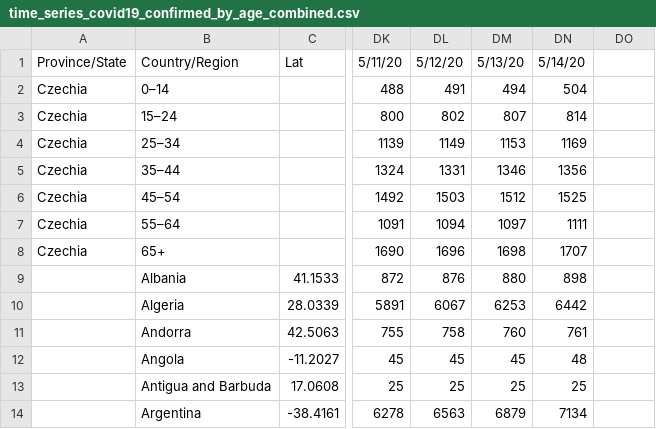
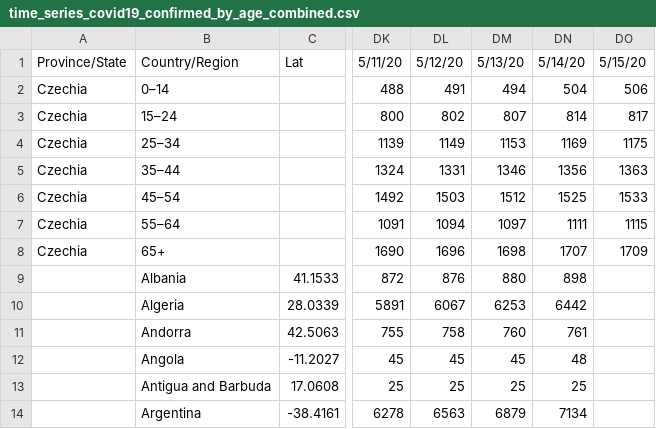
Before and after one commit to martin-majlis/covid-19, a CSV file: data/derived/covidtrends/time_series_covid19_confirmed_by_age_combined.csv, drawn as a sheet; only a part is shown, gaps mark what is left out; the diff names each change by its address in the sheet, - before the commit and + after, or states it on an @@ line.

```diff
--- a/data/derived/covidtrends/time_series_covid19_confirmed_by_age_combined.csv
+++ b/data/derived/covidtrends/time_series_covid19_confirmed_by_age_combined.csv
-DO1: (empty)
+DO1: 5/15/20
-DO2: (empty)
+DO2: 506
-DO3: (empty)
+DO3: 817
-DO4: (empty)
+DO4: 1175
-DO5: (empty)
+DO5: 1363
-DO6: (empty)
+DO6: 1533
-DO7: (empty)
+DO7: 1115
-DO8: (empty)
+DO8: 1709
```
Also changed, not shown: data/derived/covidtrends/time_series_covid19_confirmed_by_nut3_combined.csv, data/derived/covidtrends/time_series_covid19_confirmed_by_nut3_just_czechia.csv, 14 other files.
